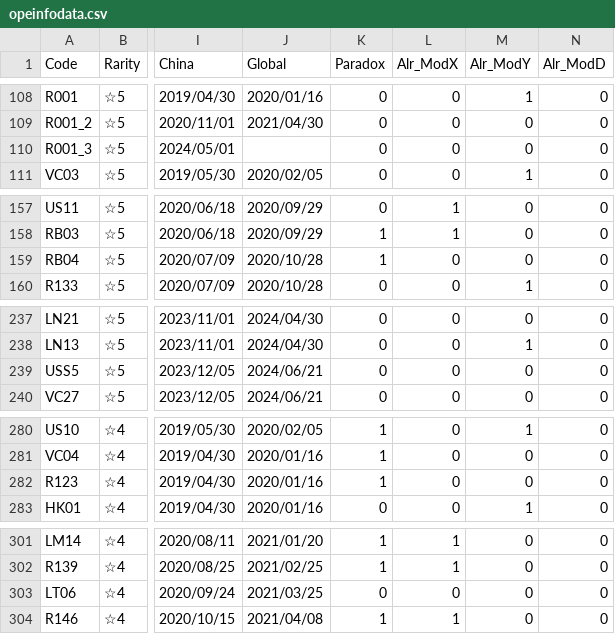
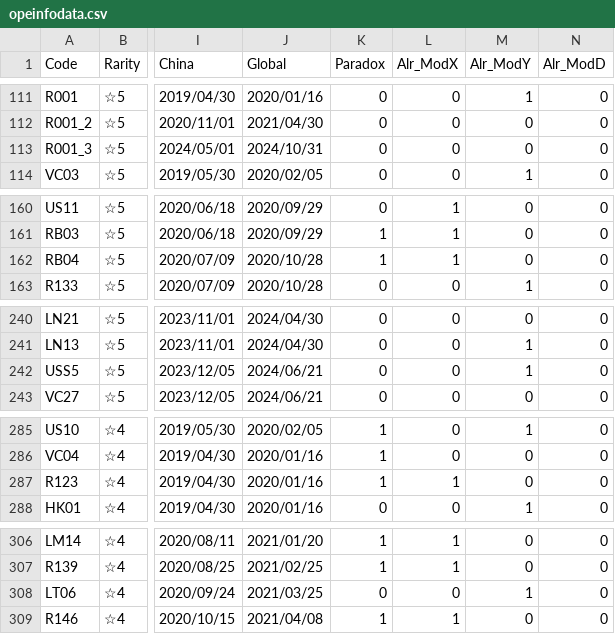
Before and after one commit to ArknightsToolOperatorsManager/InputItem, a CSV file: inputdata/opeinfodata.csv, drawn as a sheet; only a part is shown, gaps mark what is left out; addresses are those after the commit; the diff covers the shown part only; the diff names each change by its address in the sheet, - before the commit and + after, or states it on an @@ line.

```diff
--- a/inputdata/opeinfodata.csv
+++ b/inputdata/opeinfodata.csv
-J113 (Global): (empty)
+J113 (Global): 2024/10/31
-L162 (Alr_ModX): 0
+L162 (Alr_ModX): 1
-M242 (Alr_ModY): 0
+M242 (Alr_ModY): 1
-L287 (Alr_ModX): 0
+L287 (Alr_ModX): 1
-M308 (Alr_ModY): 0
+M308 (Alr_ModY): 1
```
Also changed, not shown: 6 added rows and 16 edited cells elsewhere in this file.
